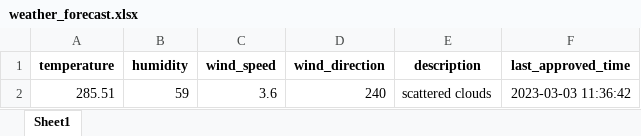
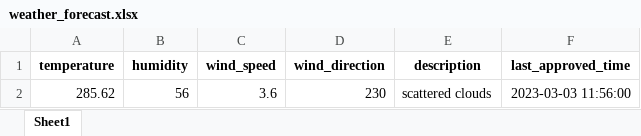
Before and after one commit to 13w13/test, an Excel workbook: weather_forecast.xlsx, sheet Sheet1, drawn as a sheet; values as stored, in another font and other column widths than the file's, no borders; removed rows and columns are numbered as before the commit, all else as after; the diff names each change by its address in the sheet, - before the commit and + after, or states it on an @@ line.

Commit message:
Update weather forecast

```diff
--- a/weather_forecast.xlsx (sheet Sheet1)
+++ b/weather_forecast.xlsx (sheet Sheet1)
-row 2: 285.51 | 59 | 3.6 | 240 | scattered clouds | 2023-03-03 11:36:42
+row 2: 285.62 | 56 | 3.6 | 230 | scattered clouds | 2023-03-03 11:56:00
```
